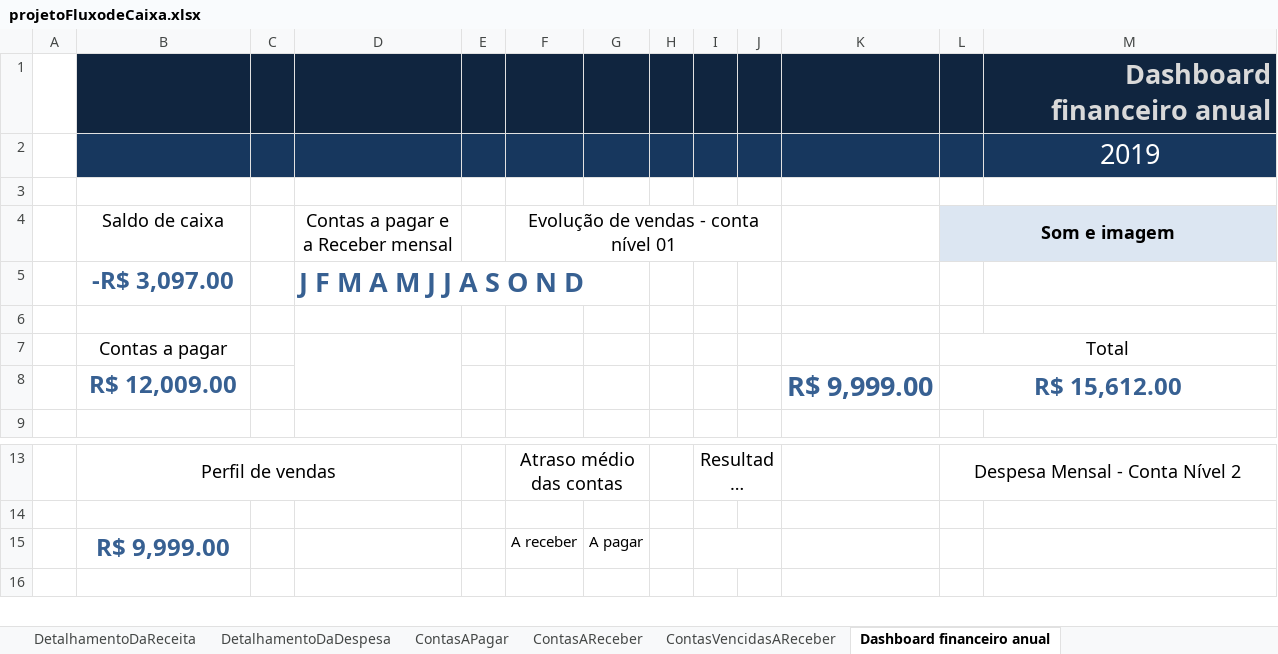
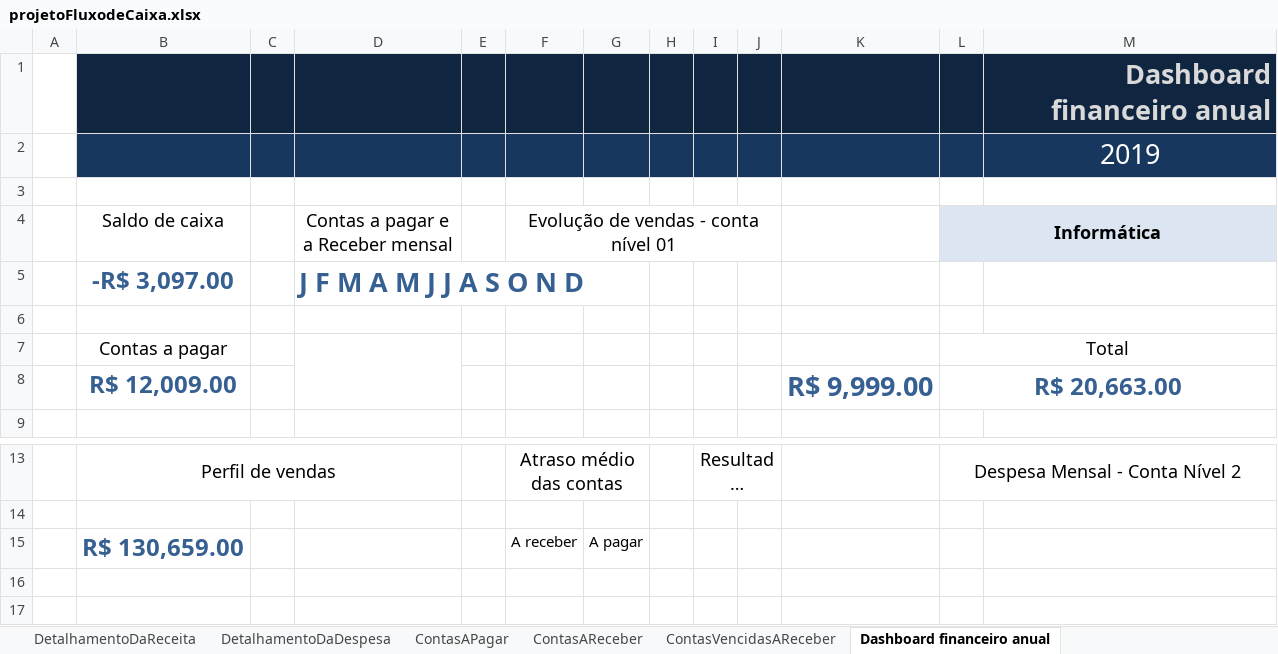
Before and after one commit to jailine-web/Curso-de-Excel-do-basico-ao-avancado, an Excel workbook: Projeto Final/projetoFluxodeCaixa.xlsx, sheet Dashboard financeiro anual, drawn as a sheet; only a part is shown, gaps mark what is left out; long unchanged cells end in …; values as stored, in another font and other column widths than the file's, no borders; charts and pictures and conditional formats not drawn; removed rows and columns are numbered as before the commit, all else as after; the diff names each change by its address in the sheet, - before the commit and + after, or states it on an @@ line.

Commit message:
Perfil de vendas: Dashboard

```diff
--- a/Projeto Final/projetoFluxodeCaixa.xlsx (sheet Dashboard financeiro anual)
+++ b/Projeto Final/projetoFluxodeCaixa.xlsx (sheet Dashboard financeiro anual)
-L4: Som e imagem
+L4: Informática
-L8 (Informática): R$ 15,612.00
+L8 (Informática): R$ 20,663.00
-B15 (Saldo de caixa): R$ 9,999.00
+B15 (Saldo de caixa): R$ 130,659.00
-I15:J15 merged
+row 16: (empty)
```
Also changed, not shown: sheet RegistroEntradas, sheet Dashboard financeiro anualD, sheet ContasVencidasAReceber, hidden cells, charts or pictures.
